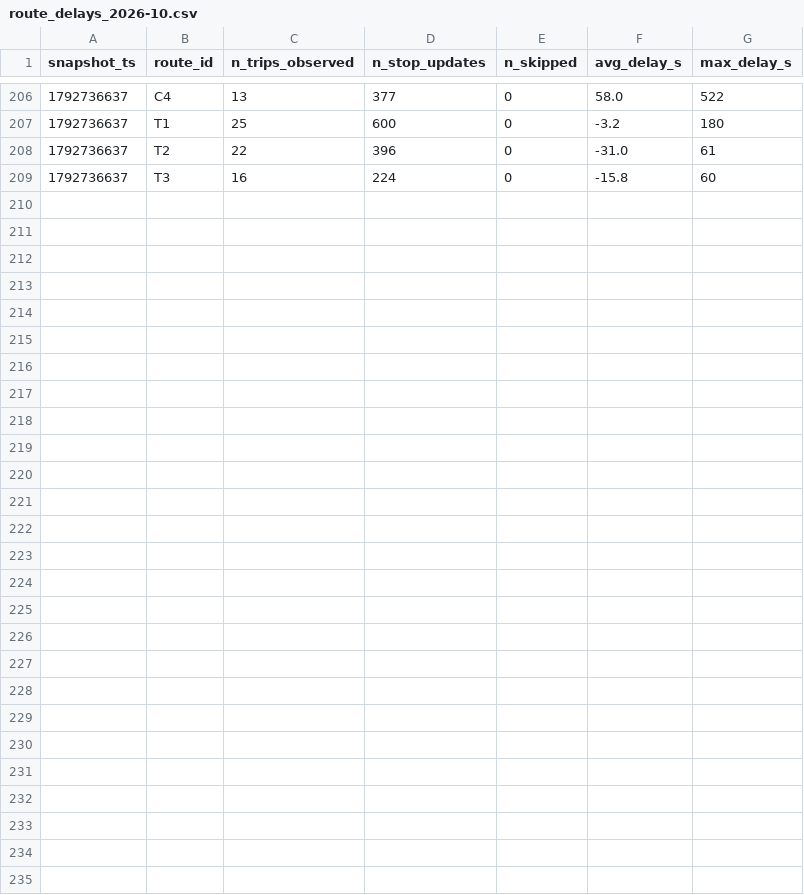
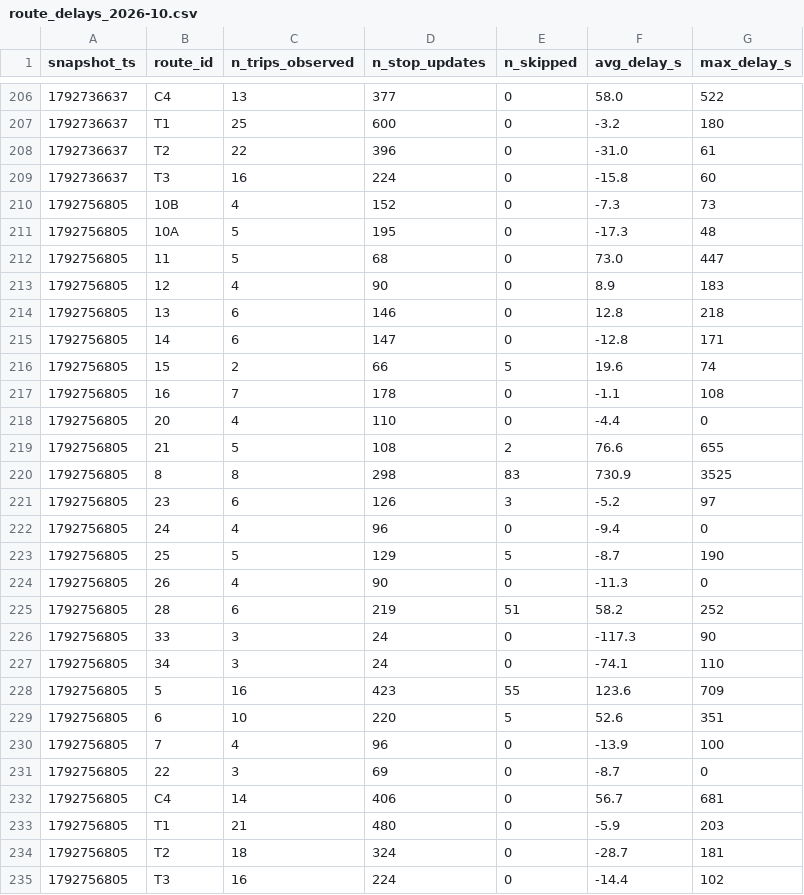
Before and after one commit to BOURDAS-ROUGEAULT-Gaspard-BI-2026/smart-mobility-lemans, a CSV file: data/history/route_delays_2026-10.csv, drawn as a sheet; only a part is shown, gaps mark what is left out; the diff names each change by its address in the sheet, - before the commit and + after, or states it on an @@ line.

```diff
--- a/data/history/route_delays_2026-10.csv
+++ b/data/history/route_delays_2026-10.csv
+row 210: 1792756805 | 10B | 4 | 152 | 0 | -7.3 | 73
+row 211: 1792756805 | 10A | 5 | 195 | 0 | -17.3 | 48
+row 212: 1792756805 | 11 | 5 | 68 | 0 | 73.0 | 447
+row 213: 1792756805 | 12 | 4 | 90 | 0 | 8.9 | 183
+row 214: 1792756805 | 13 | 6 | 146 | 0 | 12.8 | 218
+row 215: 1792756805 | 14 | 6 | 147 | 0 | -12.8 | 171
+row 216: 1792756805 | 15 | 2 | 66 | 5 | 19.6 | 74
+row 217: 1792756805 | 16 | 7 | 178 | 0 | -1.1 | 108
+row 218: 1792756805 | 20 | 4 | 110 | 0 | -4.4 | 0
+row 219: 1792756805 | 21 | 5 | 108 | 2 | 76.6 | 655
+row 220: 1792756805 | 8 | 8 | 298 | 83 | 730.9 | 3525
+row 221: 1792756805 | 23 | 6 | 126 | 3 | -5.2 | 97
+row 222: 1792756805 | 24 | 4 | 96 | 0 | -9.4 | 0
+row 223: 1792756805 | 25 | 5 | 129 | 5 | -8.7 | 190
+row 224: 1792756805 | 26 | 4 | 90 | 0 | -11.3 | 0
+row 225: 1792756805 | 28 | 6 | 219 | 51 | 58.2 | 252
+row 226: 1792756805 | 33 | 3 | 24 | 0 | -117.3 | 90
+row 227: 1792756805 | 34 | 3 | 24 | 0 | -74.1 | 110
+row 228: 1792756805 | 5 | 16 | 423 | 55 | 123.6 | 709
+row 229: 1792756805 | 6 | 10 | 220 | 5 | 52.6 | 351
+row 230: 1792756805 | 7 | 4 | 96 | 0 | -13.9 | 100
+row 231: 1792756805 | 22 | 3 | 69 | 0 | -8.7 | 0
+row 232: 1792756805 | C4 | 14 | 406 | 0 | 56.7 | 681
+row 233: 1792756805 | T1 | 21 | 480 | 0 | -5.9 | 203
+row 234: 1792756805 | T2 | 18 | 324 | 0 | -28.7 | 181
+row 235: 1792756805 | T3 | 16 | 224 | 0 | -14.4 | 102
```
Also changed, not shown: 1 other file.
